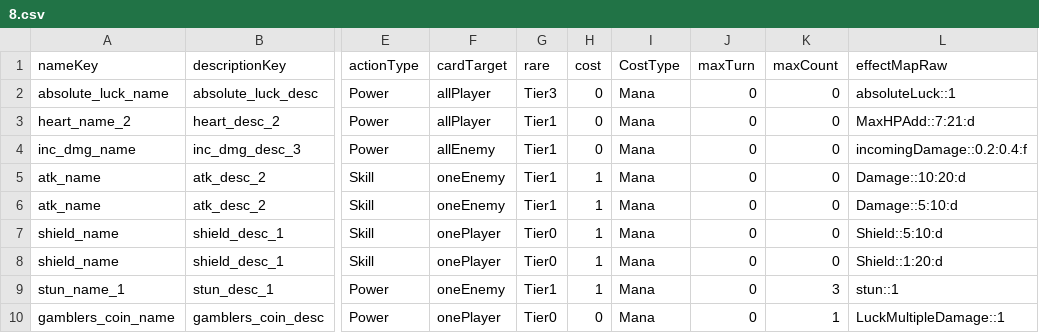
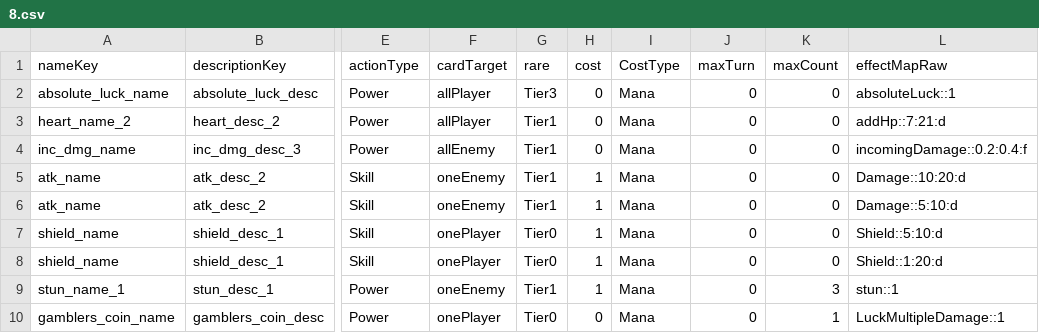
Before and after one commit to sizel9028/mobileGame, a CSV file: mobGame/Assets/Resources/Decks/Stage1/nop/8.csv, drawn as a sheet; only a part is shown, gaps mark what is left out; the diff names each change by its address in the sheet, - before the commit and + after, or states it on an @@ line.

```diff
--- a/mobGame/Assets/Resources/Decks/Stage1/nop/8.csv
+++ b/mobGame/Assets/Resources/Decks/Stage1/nop/8.csv
-L3 (effectMapRaw): MaxHPAdd::7:21:d
+L3 (effectMapRaw): addHp::7:21:d
```
Also changed, not shown: mobGame/Assets/Resources/CardData/SharedCard.csv, mobGame/Assets/Resources/CardData/summoner.csv, 35 other files.
